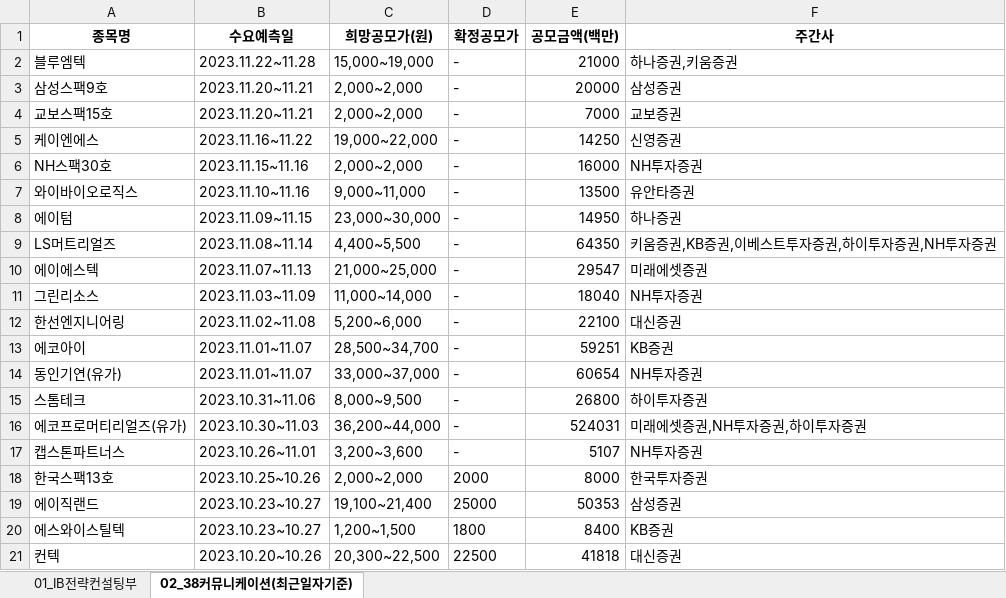
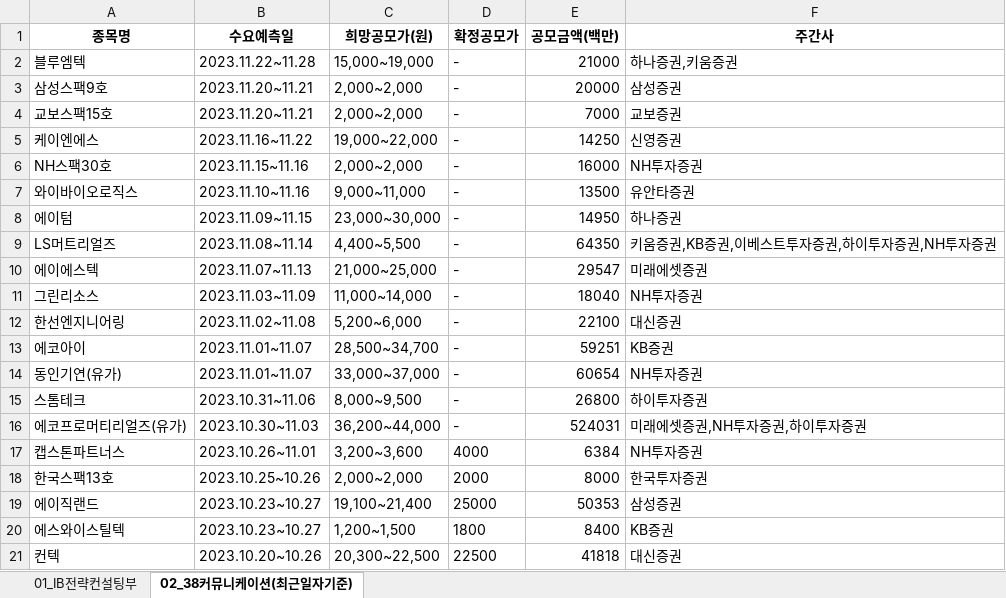
Before and after one commit to Kis-ds/IPO, an Excel workbook: datasets/ib-strategy-data.xlsx, sheet 02_38커뮤니케이션(최근일자기준), drawn as a sheet; values as stored, in another font and other column widths than the file's, no borders; the diff names each change by its address in the sheet, - before the commit and + after, or states it on an @@ line.

```diff
--- a/datasets/ib-strategy-data.xlsx (sheet 02_38커뮤니케이션(최근일자기준))
+++ b/datasets/ib-strategy-data.xlsx (sheet 02_38커뮤니케이션(최근일자기준))
-D17 (확정공모가): -
+D17 (확정공모가): 4000
-E17 (공모금액(백만)): 5107
+E17 (공모금액(백만)): 6384
```
Also changed, not shown: sheet 01_IB전략컨설팅부, datasets/corporate-finance-data.xlsx, datasets/form1.xlsx, 4 other files.
